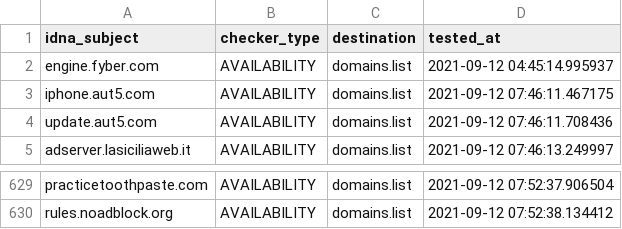
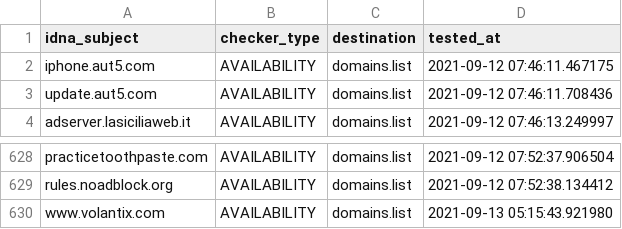
Before and after one commit to Ultimate-Hosts-Blacklist/WaLLy3K_Blacklist, a CSV file: .pyfunceble/inactive.csv, drawn as a sheet; only a part is shown, gaps mark what is left out.

```diff
--- a/.pyfunceble/inactive.csv
+++ b/.pyfunceble/inactive.csv
@@ -1,3 +1,2 @@
 idna_subject,checker_type,destination,tested_at
-engine.fyber.com,AVAILABILITY,domains.list,2021-09-12 04:45:14.995937
 iphone.aut5.com,AVAILABILITY,domains.list,2021-09-12 07:46:11.467175
@@ -630 +629,2 @@ practicetoothpaste.com,AVAILABILITY,domains.list,2021-09-12 07:52:37.906504
 rules.noadblock.org,AVAILABILITY,domains.list,2021-09-12 07:52:38.134412
+www.volantix.com,AVAILABILITY,domains.list,2021-09-13 05:15:43.921980
```
Also changed, not shown: 15 other files.
